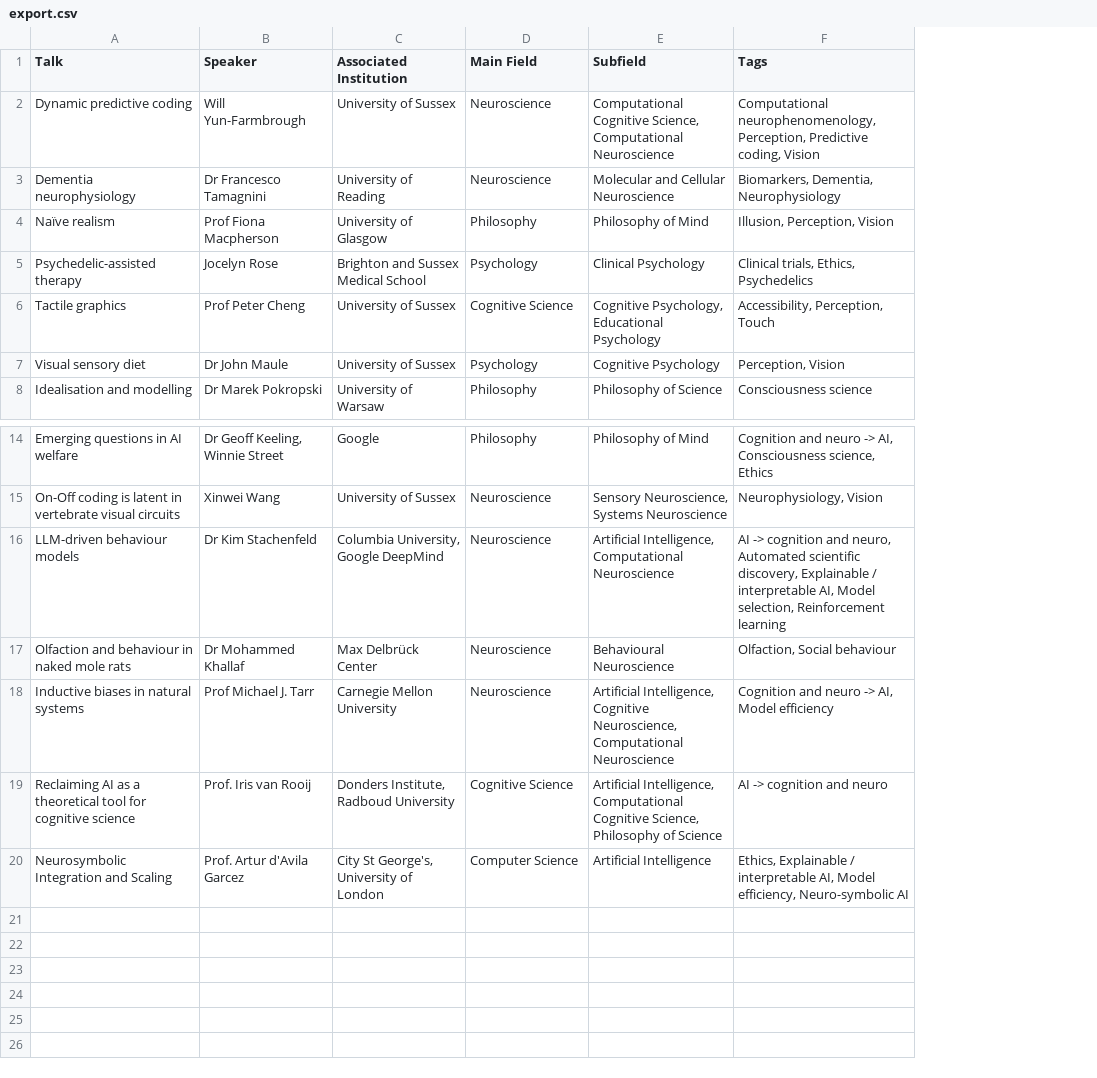
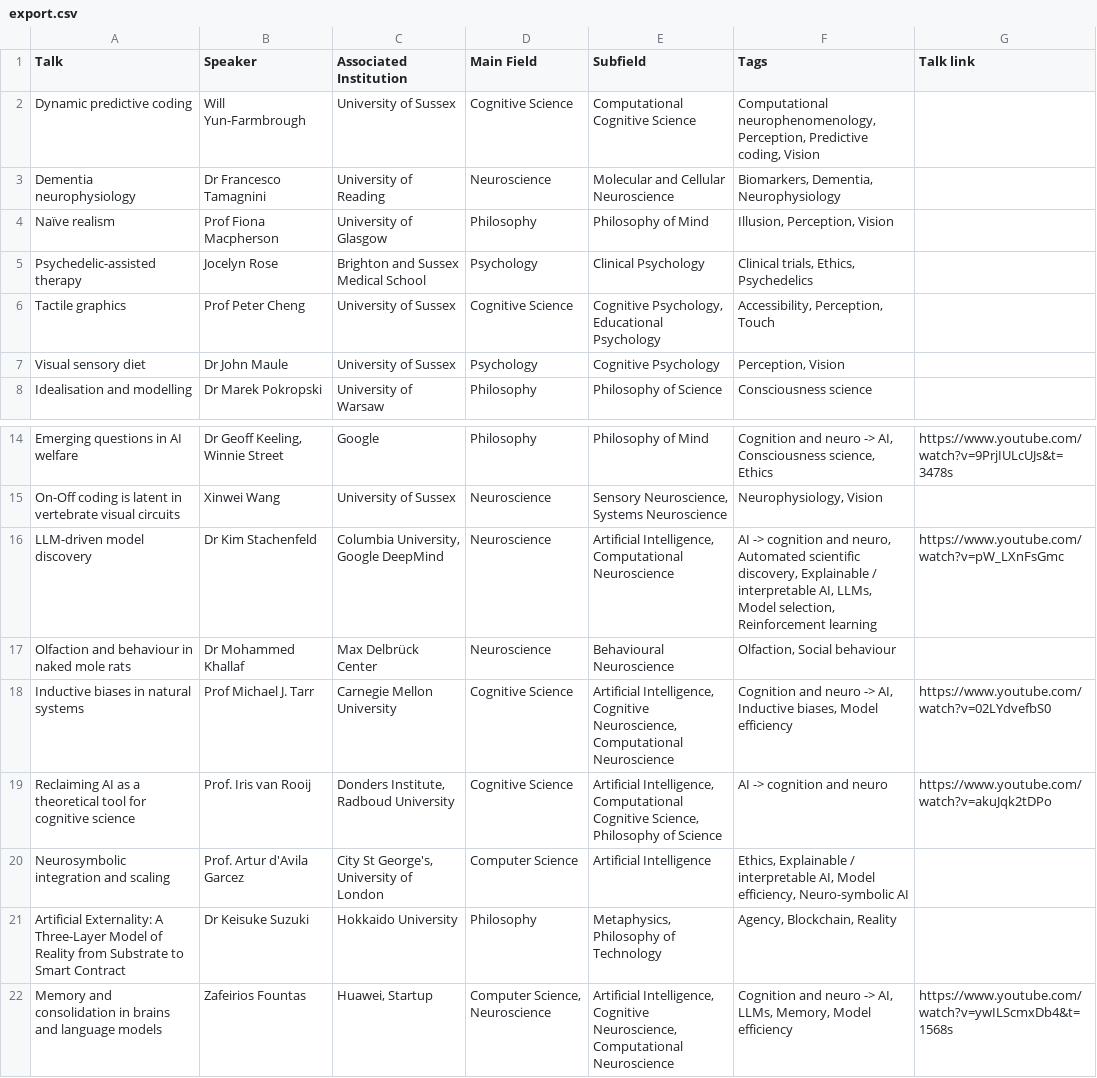
Before and after one commit to cathycroome/talks, a CSV file: export.csv, drawn as a sheet; only a part is shown, gaps mark what is left out; the diff names each change by its address in the sheet, - before the commit and + after, or states it on an @@ line.

Commit message:
update talks, add links, add click to lock test functionality

```diff
--- a/export.csv
+++ b/export.csv
+column G (Talk link), rows 14-19: https://www.youtube.com/watch?v=9PrjIULcUJs&t=3478s |  | https://www.youtube.com/watch?v=pW_LXnFsGmc |  | https://www.youtube.com/watch?v=02LYdvefbS0 | https://www.youtube.com/watch?v=akuJqk2tDPo
-D2 (Main Field): Neuroscience
+D2 (Main Field): Cognitive Science
-E2 (Subfield): Computational Cognitive Science, Computational Neuroscience
+E2 (Subfield): Computational Cognitive Science
-A16 (Talk): LLM-driven behaviour models
+A16 (Talk): LLM-driven model discovery
-F16 (Tags): …interpretable AI, Model selection,…
+F16 (Tags): …interpretable AI, LLMs, Model selection,…
-D18 (Main Field): Neuroscience
+D18 (Main Field): Cognitive Science
-F18 (Tags): …-> AI, Model efficiency
+F18 (Tags): …-> AI, Inductive biases, Model efficiency
-A20 (Talk): Neurosymbolic Integration and Scaling
+A20 (Talk): Neurosymbolic integration and scaling
+row 21: Artificial Externality: A Three-Layer Model of Reality from Substrate to Smart Contract | Dr Keisuke Suzuki | Hokkaido University | Philosophy | Metaphysics, Philosophy of Technology | Agency, Blockchain, Reality
+row 22: Memory and consolidation in brains and language models | Zafeirios Fountas | Huawei, Startup | Computer Science, Neuroscience | Artificial Intelligence, Cognitive Neuroscience, Computational Neuroscience | Cognition and neuro -> AI, LLMs, Memory, Model efficiency | https://www.youtube.com/watch?v=ywILScmxDb4&t=1568s
```
Also changed, not shown: 1 other file.
